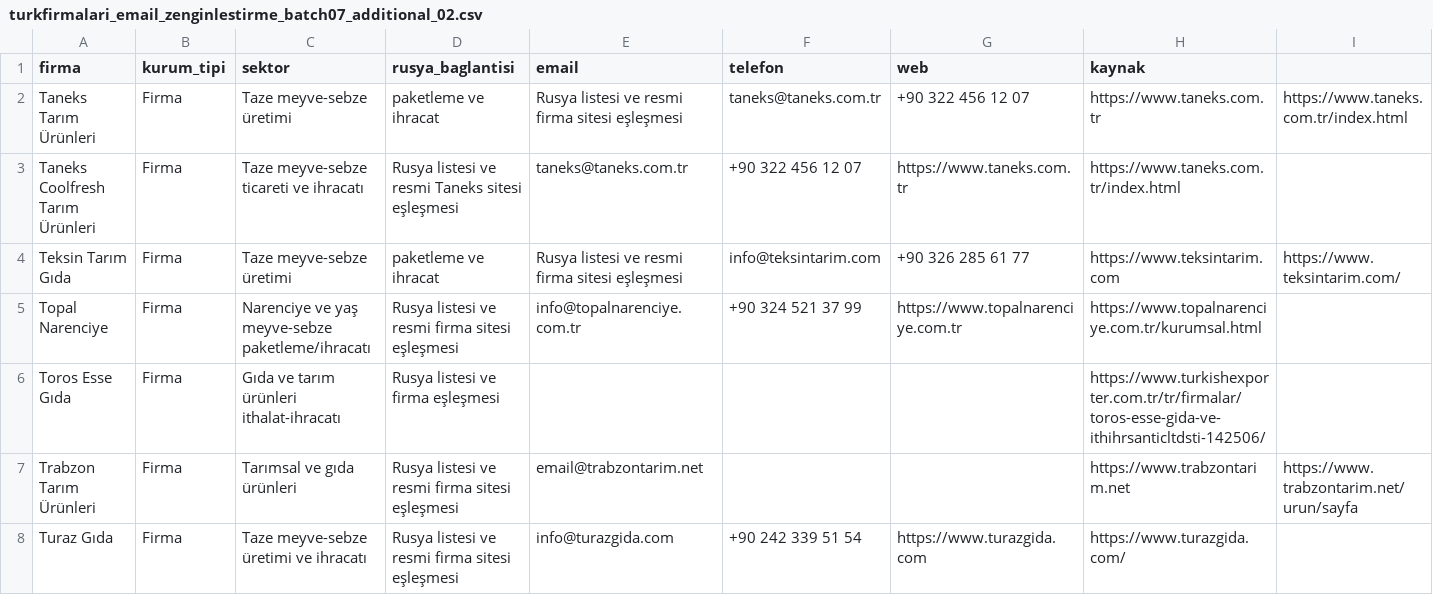
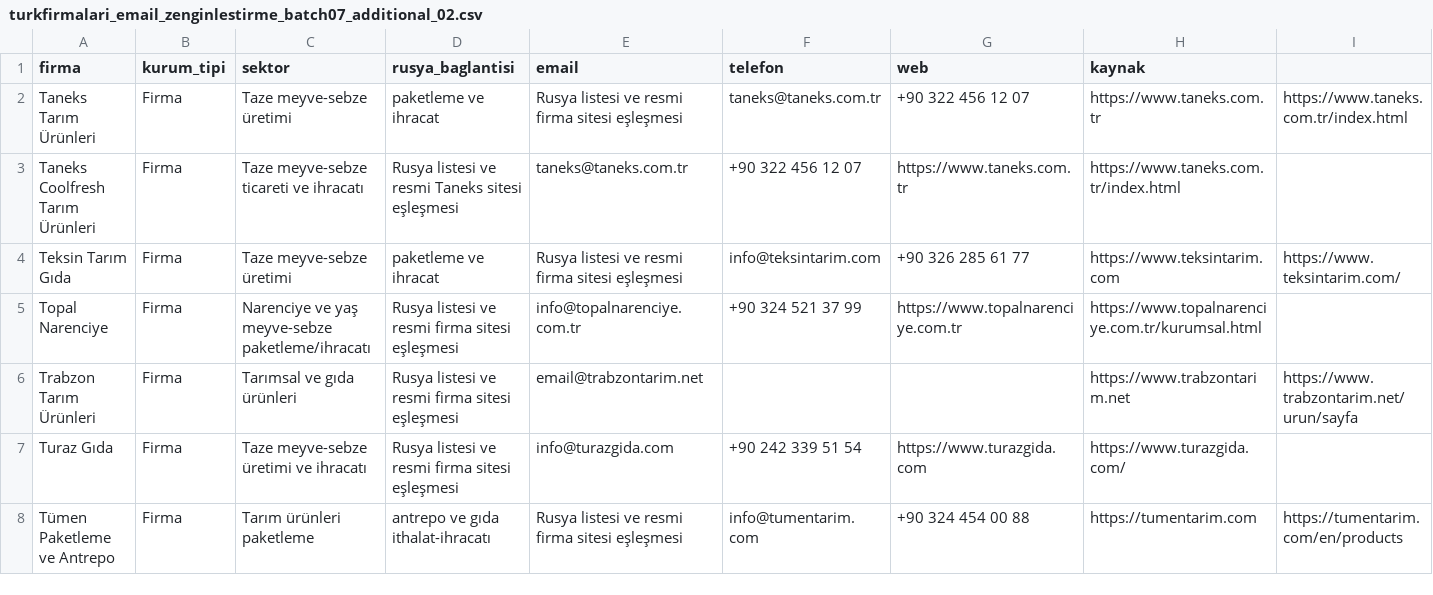
Before and after one commit to worldwidetradex4/2gis-email-discovery, a CSV file: turkfirmalari_email_zenginlestirme_batch07_additional_02.csv, drawn as a sheet; only a part is shown; the shorter side is filled out with more unchanged rows.

Commit message:
Remove unverified blank email record

```diff
--- a/turkfirmalari_email_zenginlestirme_batch07_additional_02.csv
+++ b/turkfirmalari_email_zenginlestirme_batch07_additional_02.csv
@@ -5,3 +5,2 @@ Teksin Tarım Gıda,Firma,Taze meyve-sebze üretimi, paketleme ve ihracat,Rusya
 Topal Narenciye,Firma,Narenciye ve yaş meyve-sebze paketleme/ihracatı,Rusya listesi ve resmi firma sitesi eşleşmesi,info@topalnarenciye.com.tr,+90 324 521 37 99,https://www.topalnarenciye.com.tr,https://www.topalnarenciye.com.tr/kurumsal.html
-Toros Esse Gıda,Firma,Gıda ve tarım ürünleri ithalat-ihracatı,Rusya listesi ve firma eşleşmesi, ,,,https://www.turkishexporter.com.tr/tr/firmalar/toros-esse-gida-ve-ithihrsanticltdsti-142506/
 Trabzon Tarım Ürünleri,Firma,Tarımsal ve gıda ürünleri,Rusya listesi ve resmi firma sitesi eşleşmesi,email@trabzontarim.net,,,https://www.trabzontarim.net,https://www.trabzontarim.net/urun/sayfa
```
